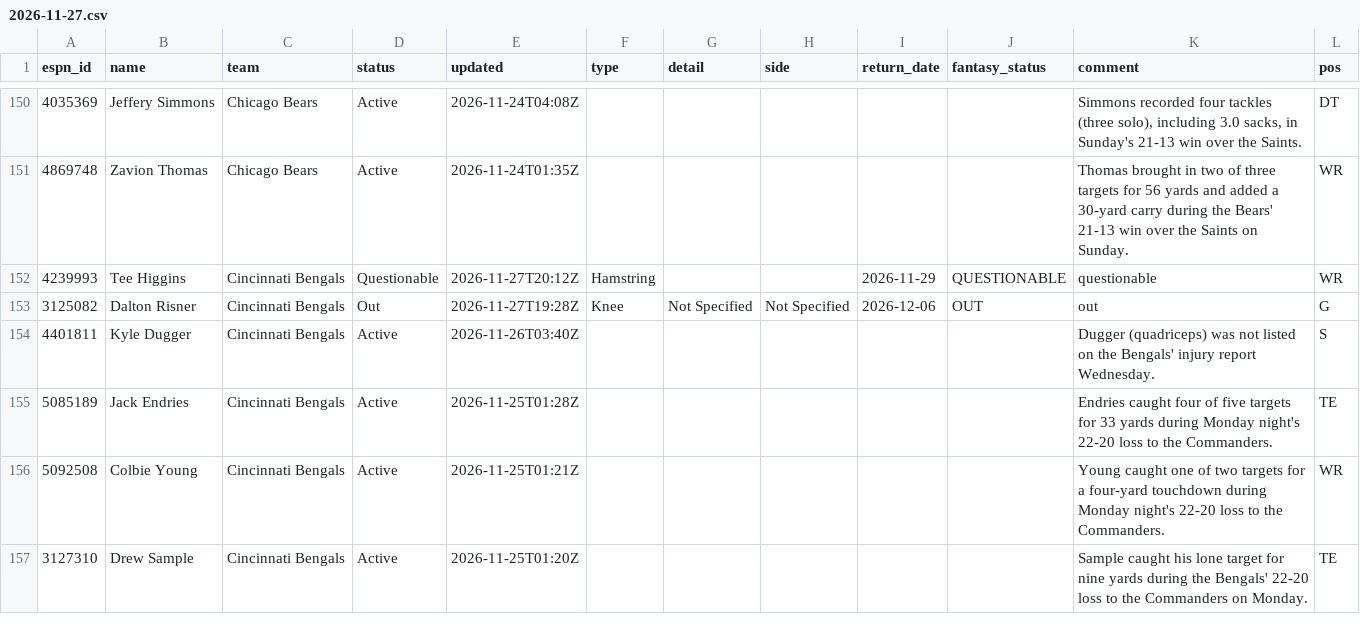
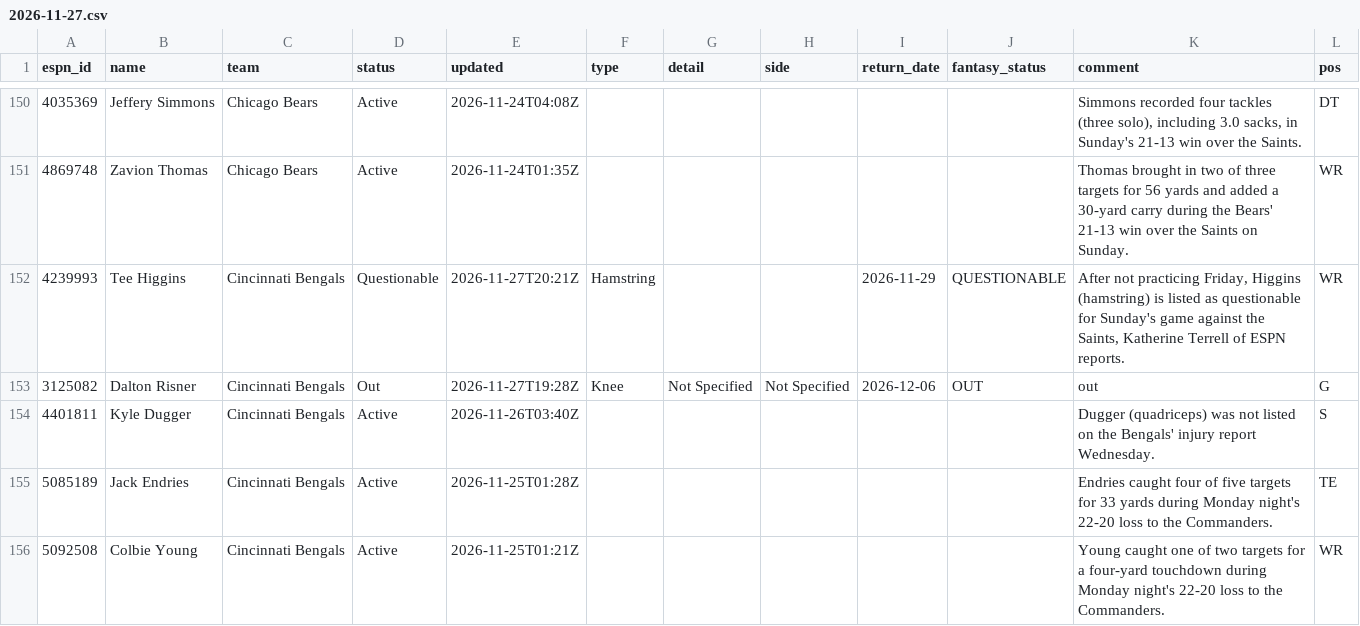
Before and after one commit to ChefJulio/nfl-edge, a CSV file: data/espn_injuries/2026-11-27.csv, drawn as a sheet; only a part is shown, gaps mark what is left out; the shorter side is filled out with more unchanged rows.

```diff
--- a/data/espn_injuries/2026-11-27.csv
+++ b/data/espn_injuries/2026-11-27.csv
@@ -151,3 +151,3 @@ espn_id,name,team,status,updated,type,detail,side,return_date,fantasy_status,com
 4869748,Zavion Thomas,Chicago Bears,Active,2026-11-24T01:35Z,,,,,,Thomas brought in two of three targets for 56 yards and added a 30-yard carry during the Bears' 21-13 win over the Saints on Sunday.,WR
-4239993,Tee Higgins,Cincinnati Bengals,Questionable,2026-11-27T20:12Z,Hamstring,,,2026-11-29,QUESTIONABLE,questionable,WR
+4239993,Tee Higgins,Cincinnati Bengals,Questionable,2026-11-27T20:21Z,Hamstring,,,2026-11-29,QUESTIONABLE,"After not practicing Friday, Higgins (hamstring) is listed as questionable for Sunday's game against the Saints, Katherine Terrell of ESPN reports.",WR
 3125082,Dalton Risner,Cincinnati Bengals,Out,2026-11-27T19:28Z,Knee,Not Specified,Not Specified,2026-12-06,OUT,out,G
```
Also changed, not shown: 3 other files.
